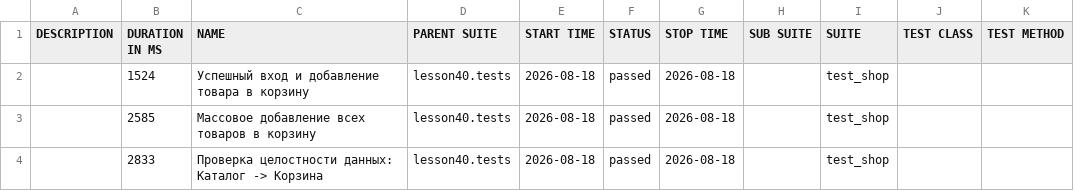
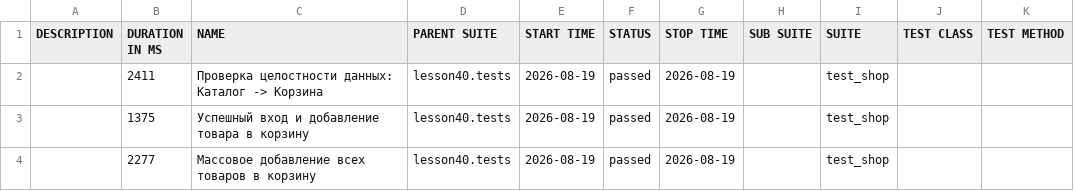
Before and after one commit to marinadieulina-droid/automation, a CSV file: data/suites.csv, drawn as a sheet.

```diff
--- a/data/suites.csv
+++ b/data/suites.csv
@@ -1,4 +1,4 @@
 "DESCRIPTION","DURATION IN MS","NAME","PARENT SUITE","START TIME","STATUS","STOP TIME","SUB SUITE","SUITE","TEST CLASS","TEST METHOD"
-"","1524","Успешный вход и добавление товара в корзину","lesson40.tests","2026-08-18","passed","2026-08-18","","test_shop","",""
-"","2585","Массовое добавление всех товаров в корзину","lesson40.tests","2026-08-18","passed","2026-08-18","","test_shop","",""
-"","2833","Проверка целостности данных: Каталог -> Корзина","lesson40.tests","2026-08-18","passed","2026-08-18","","test_shop","",""
+"","2411","Проверка целостности данных: Каталог -> Корзина","lesson40.tests","2026-08-19","passed","2026-08-19","","test_shop","",""
+"","1375","Успешный вход и добавление товара в корзину","lesson40.tests","2026-08-19","passed","2026-08-19","","test_shop","",""
+"","2277","Массовое добавление всех товаров в корзину","lesson40.tests","2026-08-19","passed","2026-08-19","","test_shop","",""
```
Also changed, not shown: 24 other files.
